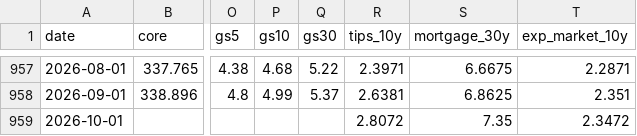
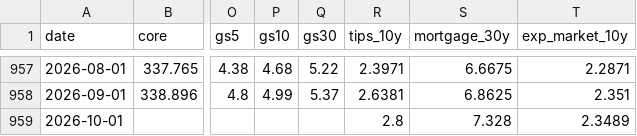
Before and after one commit to ppc1004/us-inflation-forecast, a CSV file: data/extra_series.csv, drawn as a sheet; only a part is shown, gaps mark what is left out; the diff names each change by its address in the sheet, - before the commit and + after, or states it on an @@ line.

```diff
--- a/data/extra_series.csv
+++ b/data/extra_series.csv
-R959 (tips_10y): 2.8072
+R959 (tips_10y): 2.8
-S959 (mortgage_30y): 7.35
+S959 (mortgage_30y): 7.328
-T959 (exp_market_10y): 2.3472
+T959 (exp_market_10y): 2.3489
```
Also changed, not shown: data/pce_components.csv, data/pce_data.csv, 5 other files.
